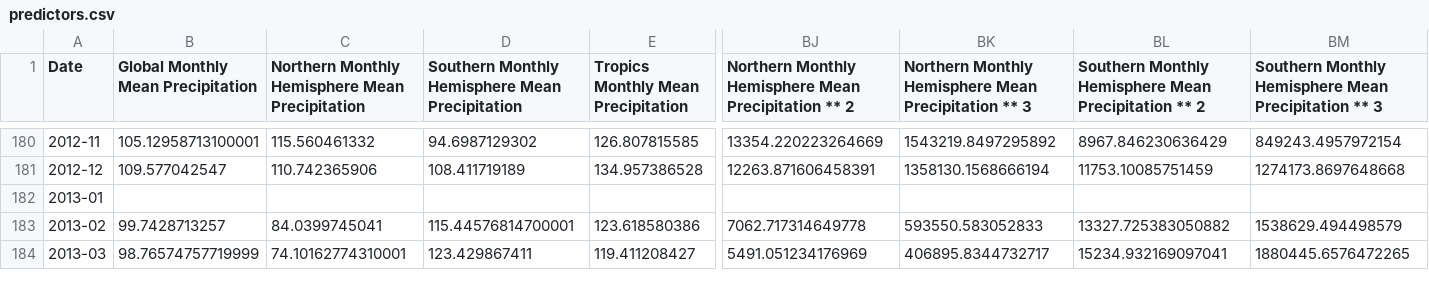
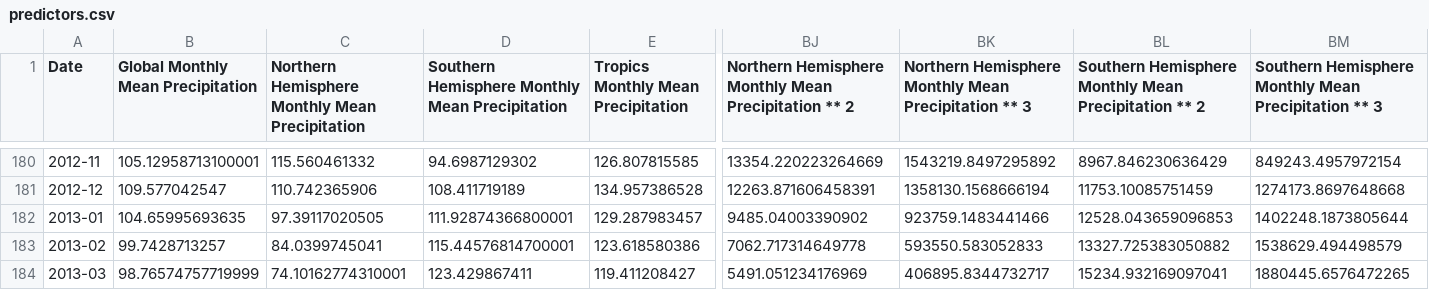
Before and after one commit to Meiqingx/newsproject, a CSV file: code/analysis_and_plotting/predictors.csv, drawn as a sheet; only a part is shown, gaps mark what is left out; the diff covers the shown part only; the diff names each change by its address in the sheet, - before the commit and + after, or states it on an @@ line.

Commit message:
Interpolating missing precipitation values

```diff
--- a/code/analysis_and_plotting/predictors.csv
+++ b/code/analysis_and_plotting/predictors.csv
-C1: Northern Monthly Hemisphere Mean Precipitation
+C1: Northern Hemisphere Monthly Mean Precipitation
-D1: Southern Monthly Hemisphere Mean Precipitation
+D1: Southern Hemisphere Monthly Mean Precipitation
-BJ1: Northern Monthly Hemisphere Mean Precipitation…
+BJ1: Northern Hemisphere Monthly Mean Precipitation…
-BK1: Northern Monthly Hemisphere Mean Precipitation…
+BK1: Northern Hemisphere Monthly Mean Precipitation…
-BL1: Southern Monthly Hemisphere Mean Precipitation…
+BL1: Southern Hemisphere Monthly Mean Precipitation…
-BM1: Southern Monthly Hemisphere Mean Precipitation…
+BM1: Southern Hemisphere Monthly Mean Precipitation…
-B182: (empty)
+B182: 104.65995693635
-C182: (empty)
+C182: 97.39117020505
-D182: (empty)
+D182: 111.92874366800001
-E182: (empty)
+E182: 129.287983457
-BJ182: (empty)
+BJ182: 9485.04003390902
-BK182: (empty)
+BK182: 923759.1483441466
-BL182: (empty)
+BL182: 12528.043659096853
-BM182: (empty)
+BM182: 1402248.1873805644
```
Also changed, not shown: 4 edited cells elsewhere in this file, 3 other files.
